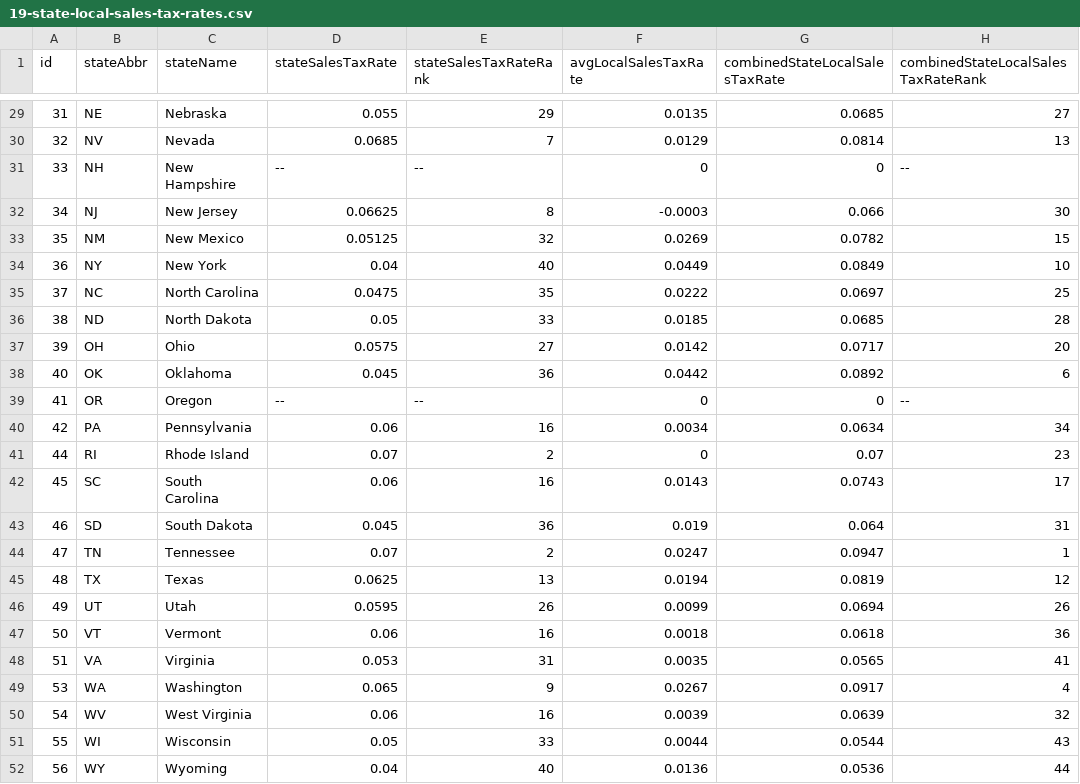
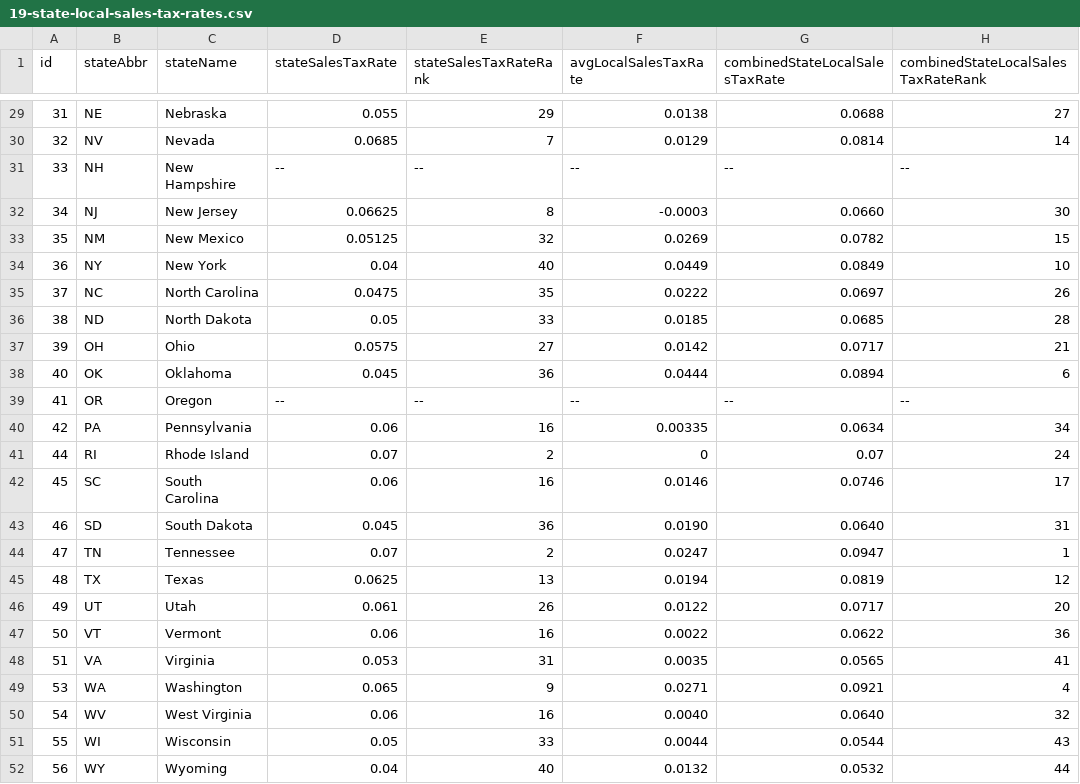
Before and after one commit to TaxFoundation/facts-and-figures, a CSV file: 19-state-local-sales-tax-rates.csv, drawn as a sheet; only a part is shown, gaps mark what is left out; the diff covers the shown part only.

```diff
--- a/19-state-local-sales-tax-rates.csv
+++ b/19-state-local-sales-tax-rates.csv
@@ -29,24 +29,24 @@ id,stateAbbr,stateName,stateSalesTaxRate,stateSalesTaxRateRank,avgLocalSalesTaxR
-31,NE,Nebraska,0.055,29,0.0135,0.0685,27
-32,NV,Nevada,0.0685,7,0.0129,0.0814,13
-33,NH,New Hampshire,--,--,0,0,--
-34,NJ,New Jersey,0.06625,8,-0.0003,0.066,30
+31,NE,Nebraska,0.055,29,0.0138,0.0688,27
+32,NV,Nevada,0.0685,7,0.0129,0.0814,14
+33,NH,New Hampshire,--,--,--,--,--
+34,NJ,New Jersey,0.06625,8,-0.0003,0.0660,30
 35,NM,New Mexico,0.05125,32,0.0269,0.0782,15
 36,NY,New York,0.04,40,0.0449,0.0849,10
-37,NC,North Carolina,0.0475,35,0.0222,0.0697,25
+37,NC,North Carolina,0.0475,35,0.0222,0.0697,26
 38,ND,North Dakota,0.05,33,0.0185,0.0685,28
-39,OH,Ohio,0.0575,27,0.0142,0.0717,20
-40,OK,Oklahoma,0.045,36,0.0442,0.0892,6
-41,OR,Oregon,--,--,0,0,--
-42,PA,Pennsylvania,0.06,16,0.0034,0.0634,34
-44,RI,Rhode Island,0.07,2,0,0.07,23
-45,SC,South Carolina,0.06,16,0.0143,0.0743,17
-46,SD,South Dakota,0.045,36,0.019,0.064,31
+39,OH,Ohio,0.0575,27,0.0142,0.0717,21
+40,OK,Oklahoma,0.045,36,0.0444,0.0894,6
+41,OR,Oregon,--,--,--,--,--
+42,PA,Pennsylvania,0.06,16,0.00335,0.0634,34
+44,RI,Rhode Island,0.07,2,0,0.07,24
+45,SC,South Carolina,0.06,16,0.0146,0.0746,17
+46,SD,South Dakota,0.045,36,0.0190,0.0640,31
 47,TN,Tennessee,0.07,2,0.0247,0.0947,1
 48,TX,Texas,0.0625,13,0.0194,0.0819,12
-49,UT,Utah,0.0595,26,0.0099,0.0694,26
-50,VT,Vermont,0.06,16,0.0018,0.0618,36
+49,UT,Utah,0.061,26,0.0122,0.0717,20
+50,VT,Vermont,0.06,16,0.0022,0.0622,36
 51,VA,Virginia,0.053,31,0.0035,0.0565,41
-53,WA,Washington,0.065,9,0.0267,0.0917,4
-54,WV,West Virginia,0.06,16,0.0039,0.0639,32
+53,WA,Washington,0.065,9,0.0271,0.0921,4
+54,WV,West Virginia,0.06,16,0.0040,0.0640,32
 55,WI,Wisconsin,0.05,33,0.0044,0.0544,43
-56,WY,Wyoming,0.04,40,0.0136,0.0536,44
+56,WY,Wyoming,0.04,40,0.0132,0.0532,44
```
Also changed, not shown: 30 edited cells elsewhere in this file, 23-state-gasoline-tax-rates-per-gallon.csv.
